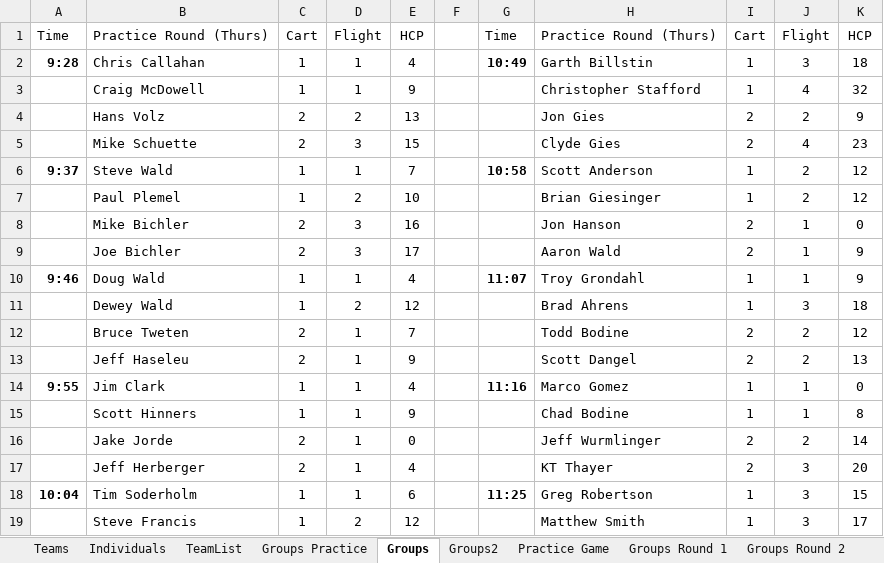
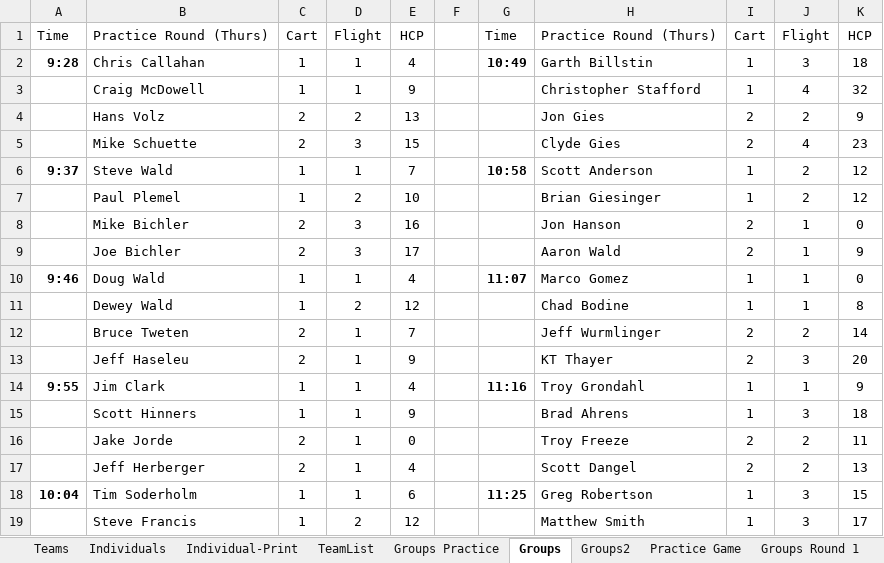
Before and after one commit to monster-golf/monster-golf, an Excel workbook: monster-golf-docs/monster2015/MonsterAll2015.xlsx, sheet Groups, drawn as a sheet; only a part is shown; values as stored, in another font and other column widths than the file's, no borders; the diff names each change by its address in the sheet, - before the commit and + after, or states it on an @@ line.

```diff
--- a/monster-golf-docs/monster2015/MonsterAll2015.xlsx (sheet Groups)
+++ b/monster-golf-docs/monster2015/MonsterAll2015.xlsx (sheet Groups)
+sheet tab: Individual-Print
-H10: Troy Grondahl
+H10: Marco Gomez
-K10: 9
+K10: 0
-H11: Brad Ahrens
+H11: Chad Bodine
-J11: 3
+J11: 1
-K11: 18
+K11: 8
-H12: Todd Bodine
+H12: Jeff Wurmlinger
-K12: 12
+K12: 14
-H13: Scott Dangel
+H13: KT Thayer
-J13: 2
+J13: 3
-K13: 13
+K13: 20
-H14: Marco Gomez
+H14: Troy Grondahl
-K14: 0
+K14: 9
-H15: Chad Bodine
+H15: Brad Ahrens
-J15: 1
+J15: 3
-K15: 8
+K15: 18
-H16: Jeff Wurmlinger
+H16: Troy Freeze
-K16: 14
+K16: 11
-H17: KT Thayer
+H17: Scott Dangel
-J17: 3
+J17: 2
-K17: 20
+K17: 13
```
Also changed, not shown: sheet TeamList, sheet Practice Game, sheet Groups Practice, sheet Groups2, sheet Individuals, 6 other files.
